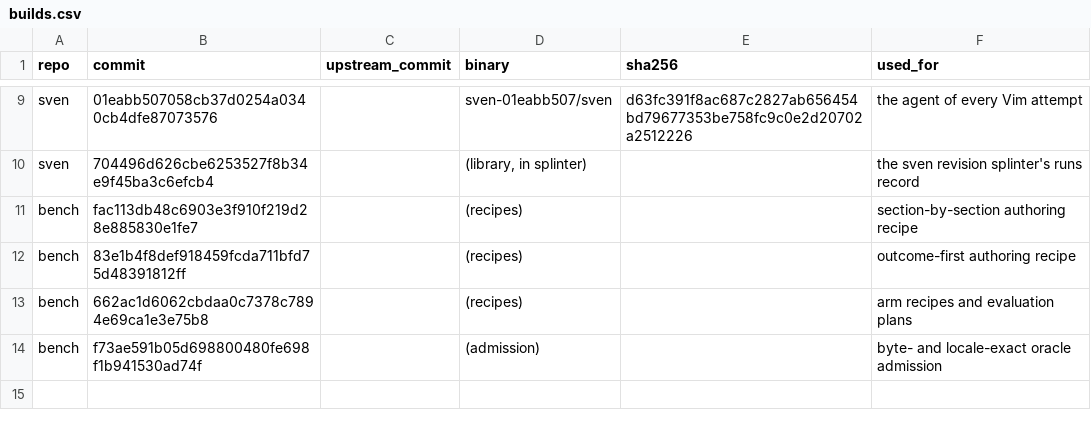
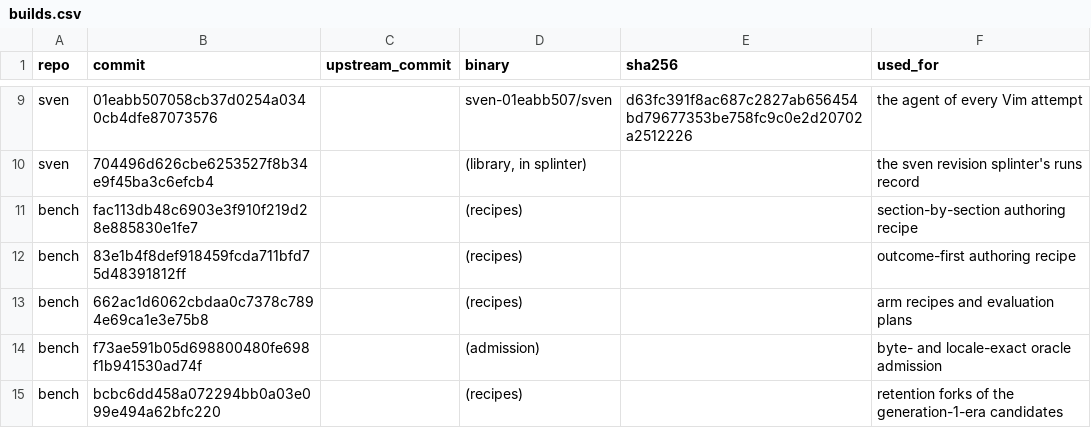
Before and after one commit to swedishembedded/splinter, a CSV file: papers/generalized-continuous-learning/data/builds.csv, drawn as a sheet; only a part is shown, gaps mark what is left out.

Commit message:
papers: retention of the generation-1 candidates on hand-written practice tasks
Retention was the one part of the operational definition the Vim family had no
measurement for. Three generation-1-era candidates (the 4B loop's generation 1,
and one seed each of the productive-actions and one-per-task arms) were
measured against the base on the course's 228 hand-written practice tasks,
which no arm trained on: each gains and none is worse overall (generation 1:
378 of 912 attempts against 138, 120 tasks won, 16 lost). The paper adds the
retention figure and table, made by retention.py's task-level test from
per-task outcomes in the evidence repository, states that the regression check
is net rather than task by task, and records it in the verdict table as
measured against the base only; the registered check against the previous
generation is still running. The bench recipes that reran it are pinned in
the builds table.

```diff
--- a/papers/generalized-continuous-learning/data/builds.csv
+++ b/papers/generalized-continuous-learning/data/builds.csv
@@ -14 +14,2 @@ bench,662ac1d6062cbdaa0c7378c7894e69ca1e3e75b8,,(recipes),,arm recipes and evalu
 bench,f73ae591b05d698800480fe698f1b941530ad74f,,(admission),,byte- and locale-exact oracle admission
+bench,bcbc6dd458a072294bb0a03e099e494a62bfc220,,(recipes),,retention forks of the generation-1-era candidates
```
Also changed, not shown: papers/generalized-continuous-learning/data/artifacts.csv, 10 other files.
